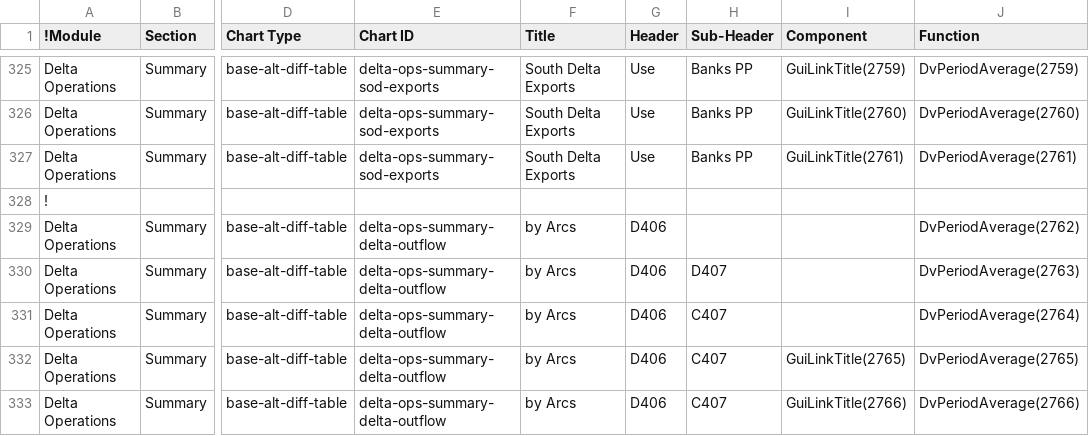
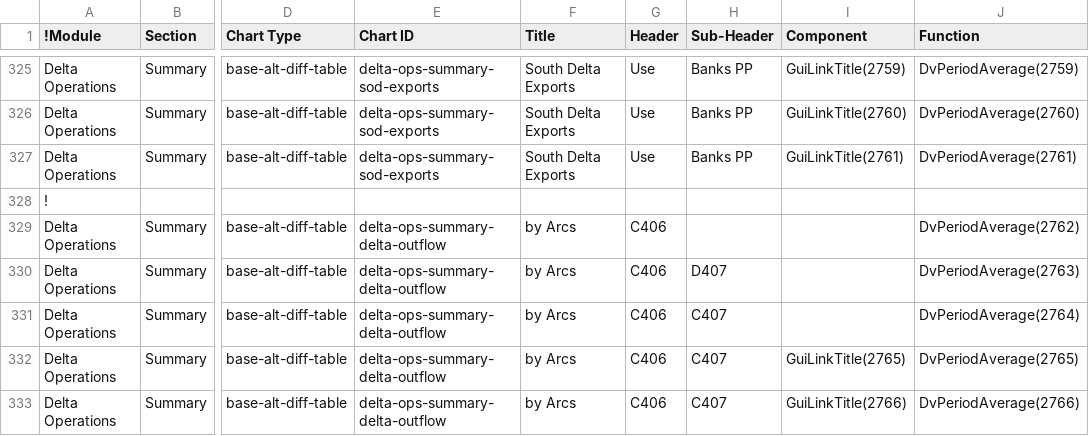
Before and after one commit to CentralValleyModeling/DWR-Enhanced-Post-Processing-Tool, a CSV file: eppt-nbui/src/main/config/qaqc/Summary.csv, drawn as a sheet; only a part is shown, gaps mark what is left out; the diff covers the shown part only; the diff names each change by its address in the sheet, - before the commit and + after, or states it on an @@ line.

```diff
--- a/eppt-nbui/src/main/config/qaqc/Summary.csv
+++ b/eppt-nbui/src/main/config/qaqc/Summary.csv
-G329:G333 (Header): D406
+G329:G333 (Header): C406
```
Also changed, not shown: 1 added row and 88 edited cells elsewhere in this file.
